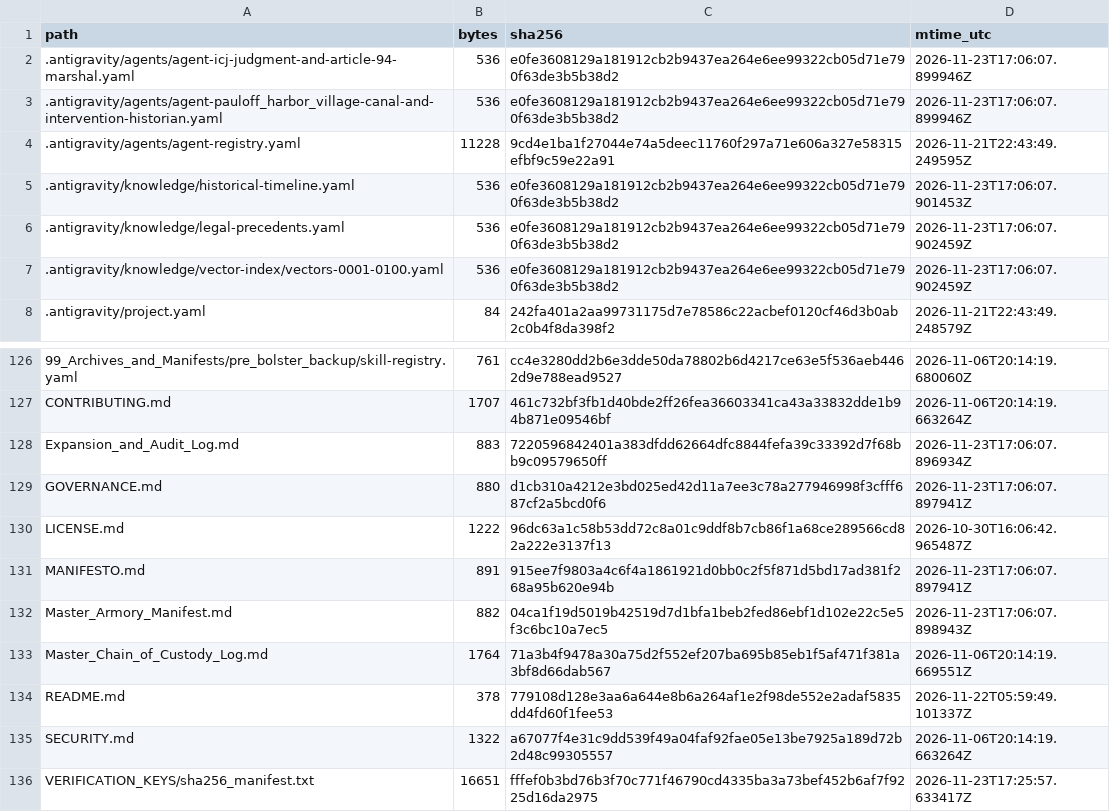
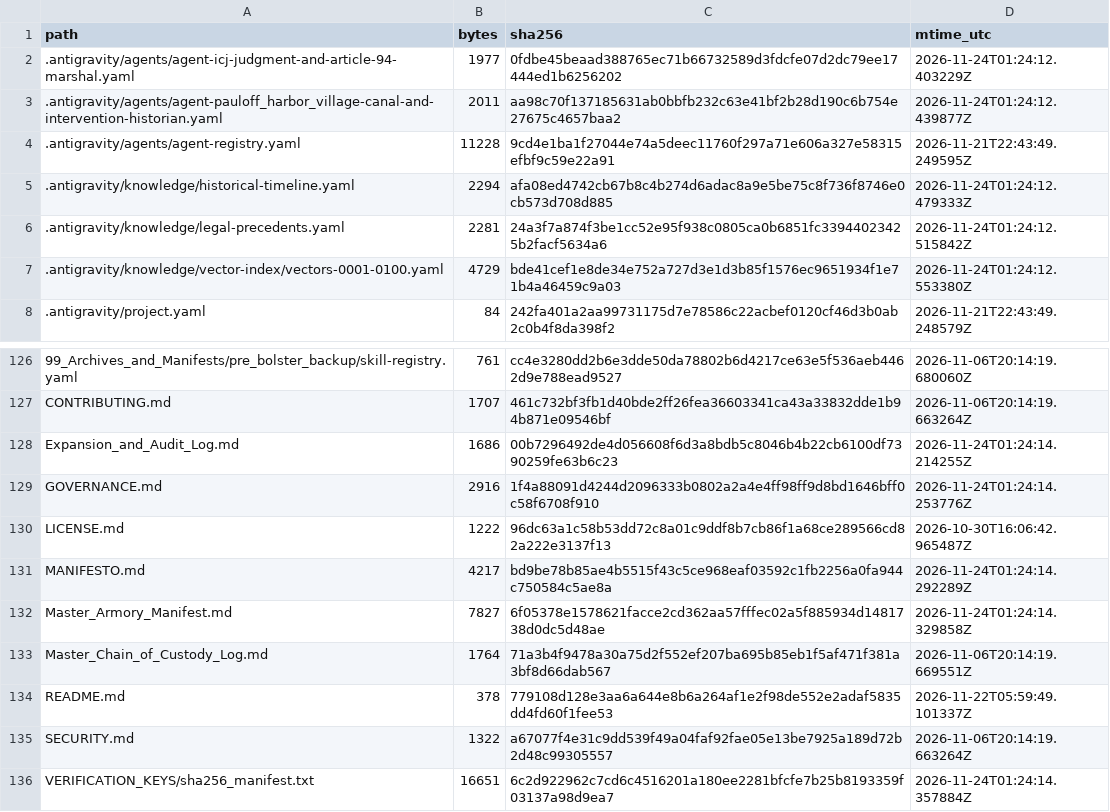
Before and after one commit to GlobalRestitutionAlliance/turtle-island-us-ak-pauloff-harbor-village-master-litigation, a CSV file: 99_Archives_and_Manifests/MANIFEST_SHA256.csv, drawn as a sheet; only a part is shown, gaps mark what is left out; the diff covers the shown part only.

```diff
--- a/99_Archives_and_Manifests/MANIFEST_SHA256.csv
+++ b/99_Archives_and_Manifests/MANIFEST_SHA256.csv
@@ -1,8 +1,8 @@
 path,bytes,sha256,mtime_utc
-.antigravity/agents/agent-icj-judgment-and-article-94-marshal.yaml,536,e0fe3608129a181912cb2b9437ea264e6ee99322cb05d71e790f63de3b5b38d2,2026-11-23T17:06:07.899946Z
-.antigravity/agents/agent-pauloff_harbor_village-canal-and-intervention-historian.yaml,536,e0fe3608129a181912cb2b9437ea264e6ee99322cb05d71e790f63de3b5b38d2,2026-11-23T17:06:07.899946Z
+.antigravity/agents/agent-icj-judgment-and-article-94-marshal.yaml,1977,0fdbe45beaad388765ec71b66732589d3fdcfe07d2dc79ee17444ed1b6256202,2026-11-24T01:24:12.403229Z
+.antigravity/agents/agent-pauloff_harbor_village-canal-and-intervention-historian.yaml,2011,aa98c70f137185631ab0bbfb232c63e41bf2b28d190c6b754e27675c4657baa2,2026-11-24T01:24:12.439877Z
 .antigravity/agents/agent-registry.yaml,11228,9cd4e1ba1f27044e74a5deec11760f297a71e606a327e58315efbf9c59e22a91,2026-11-21T22:43:49.249595Z
-.antigravity/knowledge/historical-timeline.yaml,536,e0fe3608129a181912cb2b9437ea264e6ee99322cb05d71e790f63de3b5b38d2,2026-11-23T17:06:07.901453Z
-.antigravity/knowledge/legal-precedents.yaml,536,e0fe3608129a181912cb2b9437ea264e6ee99322cb05d71e790f63de3b5b38d2,2026-11-23T17:06:07.902459Z
-.antigravity/knowledge/vector-index/vectors-0001-0100.yaml,536,e0fe3608129a181912cb2b9437ea264e6ee99322cb05d71e790f63de3b5b38d2,2026-11-23T17:06:07.902459Z
+.antigravity/knowledge/historical-timeline.yaml,2294,afa08ed4742cb67b8c4b274d6adac8a9e5be75c8f736f8746e0cb573d708d885,2026-11-24T01:24:12.479333Z
+.antigravity/knowledge/legal-precedents.yaml,2281,24a3f7a874f3be1cc52e95f938c0805ca0b6851fc33944023425b2facf5634a6,2026-11-24T01:24:12.515842Z
+.antigravity/knowledge/vector-index/vectors-0001-0100.yaml,4729,bde41cef1e8de34e752a727d3e1d3b85f1576ec9651934f1e71b4a46459c9a03,2026-11-24T01:24:12.553380Z
 .antigravity/project.yaml,84,242fa401a2aa99731175d7e78586c22acbef0120cf46d3b0ab2c0b4f8da398f2,2026-11-21T22:43:49.248579Z
@@ -127,7 +127,7 @@ path,bytes,sha256,mtime_utc
 CONTRIBUTING.md,1707,461c732bf3fb1d40bde2ff26fea36603341ca43a33832dde1b94b871e09546bf,2026-11-06T20:14:19.663264Z
-Expansion_and_Audit_Log.md,883,7220596842401a383dfdd62664dfc8844fefa39c33392d7f68bb9c09579650ff,2026-11-23T17:06:07.896934Z
-GOVERNANCE.md,880,d1cb310a4212e3bd025ed42d11a7ee3c78a277946998f3cfff687cf2a5bcd0f6,2026-11-23T17:06:07.897941Z
+Expansion_and_Audit_Log.md,1686,00b7296492de4d056608f6d3a8bdb5c8046b4b22cb6100df7390259fe63b6c23,2026-11-24T01:24:14.214255Z
+GOVERNANCE.md,2916,1f4a88091d4244d2096333b0802a2a4e4ff98ff9d8bd1646bff0c58f6708f910,2026-11-24T01:24:14.253776Z
 LICENSE.md,1222,96dc63a1c58b53dd72c8a01c9ddf8b7cb86f1a68ce289566cd82a222e3137f13,2026-10-30T16:06:42.965487Z
-MANIFESTO.md,891,915ee7f9803a4c6f4a1861921d0bb0c2f5f871d5bd17ad381f268a95b620e94b,2026-11-23T17:06:07.897941Z
-Master_Armory_Manifest.md,882,04ca1f19d5019b42519d7d1bfa1beb2fed86ebf1d102e22c5e5f3c6bc10a7ec5,2026-11-23T17:06:07.898943Z
+MANIFESTO.md,4217,bd9be78b85ae4b5515f43c5ce968eaf03592c1fb2256a0fa944c750584c5ae8a,2026-11-24T01:24:14.292289Z
+Master_Armory_Manifest.md,7827,6f05378e1578621facce2cd362aa57fffec02a5f885934d1481738d0dc5d48ae,2026-11-24T01:24:14.329858Z
 Master_Chain_of_Custody_Log.md,1764,71a3b4f9478a30a75d2f552ef207ba695b85eb1f5af471f381a3bf8d66dab567,2026-11-06T20:14:19.669551Z
@@ -135,2 +135,2 @@ README.md,378,779108d128e3aa6a644e8b6a264af1e2f98de552e2adaf5835dd4fd60f1fee53,2
 SECURITY.md,1322,a67077f4e31c9dd539f49a04faf92fae05e13be7925a189d72b2d48c99305557,2026-11-06T20:14:19.663264Z
-VERIFICATION_KEYS/sha256_manifest.txt,16651,fffef0b3bd76b3f70c771f46790cd4335ba3a73bef452b6af7f9225d16da2975,2026-11-23T17:25:57.633417Z
+VERIFICATION_KEYS/sha256_manifest.txt,16651,6c2d922962c7cd6c4516201a180ee2281bfcfe7b25b8193359f03137a98d9ea7,2026-11-24T01:24:14.357884Z
```
Also changed, not shown: 81 edited cells elsewhere in this file, 37 other files.
